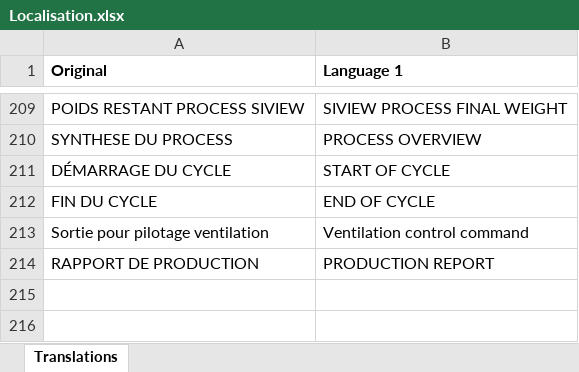
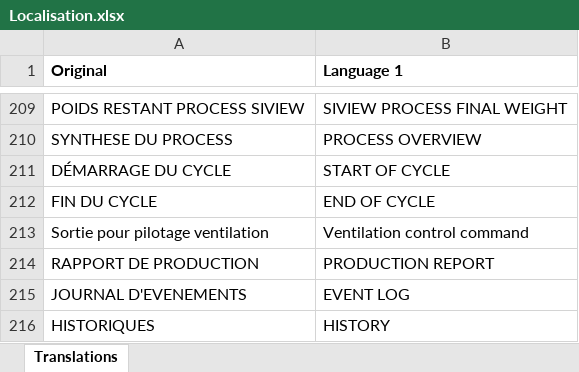
Before and after one commit to KScada/SiviewCommunityTemplateApplication, an Excel workbook: Config/Localisation.xlsx, sheet Translations, drawn as a sheet; only a part is shown, gaps mark what is left out; values as stored, in another font and other column widths than the file's, no borders; the diff names each change by its address in the sheet, - before the commit and + after, or states it on an @@ line.

```diff
--- a/Config/Localisation.xlsx (sheet Translations)
+++ b/Config/Localisation.xlsx (sheet Translations)
+row 215: JOURNAL D'EVENEMENTS | EVENT LOG
+row 216: HISTORIQUES | HISTORY
```
Also changed, not shown: 1 other file.
